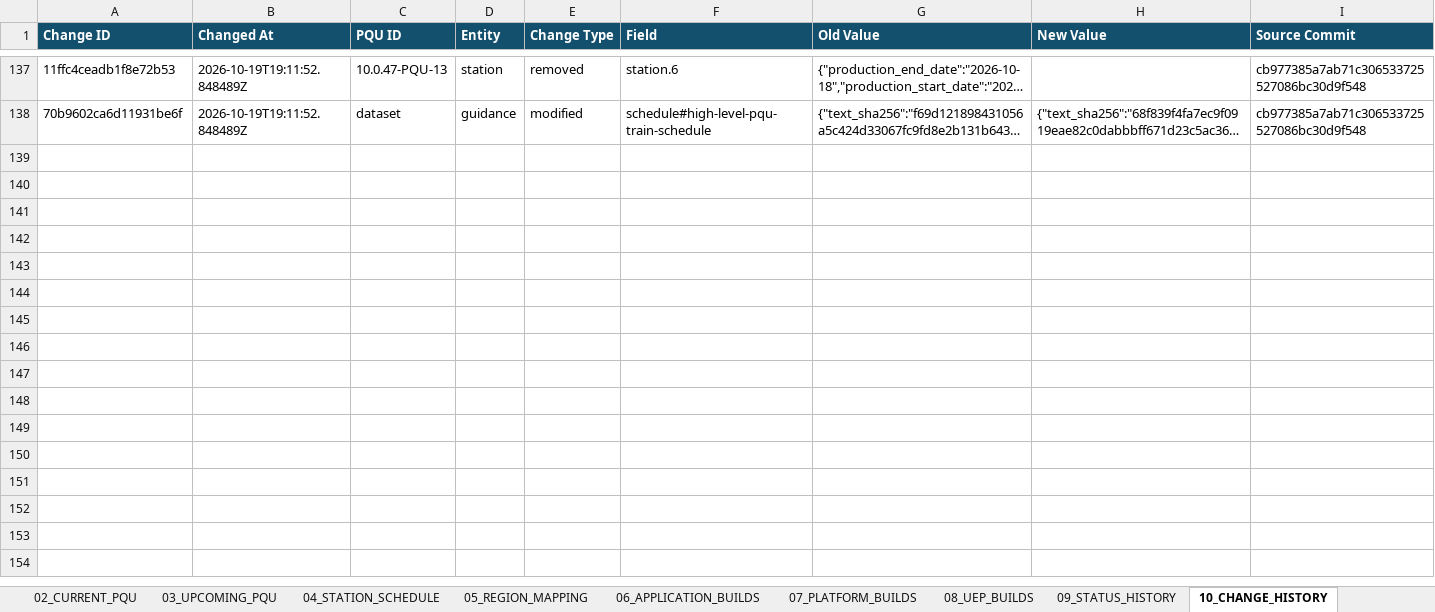
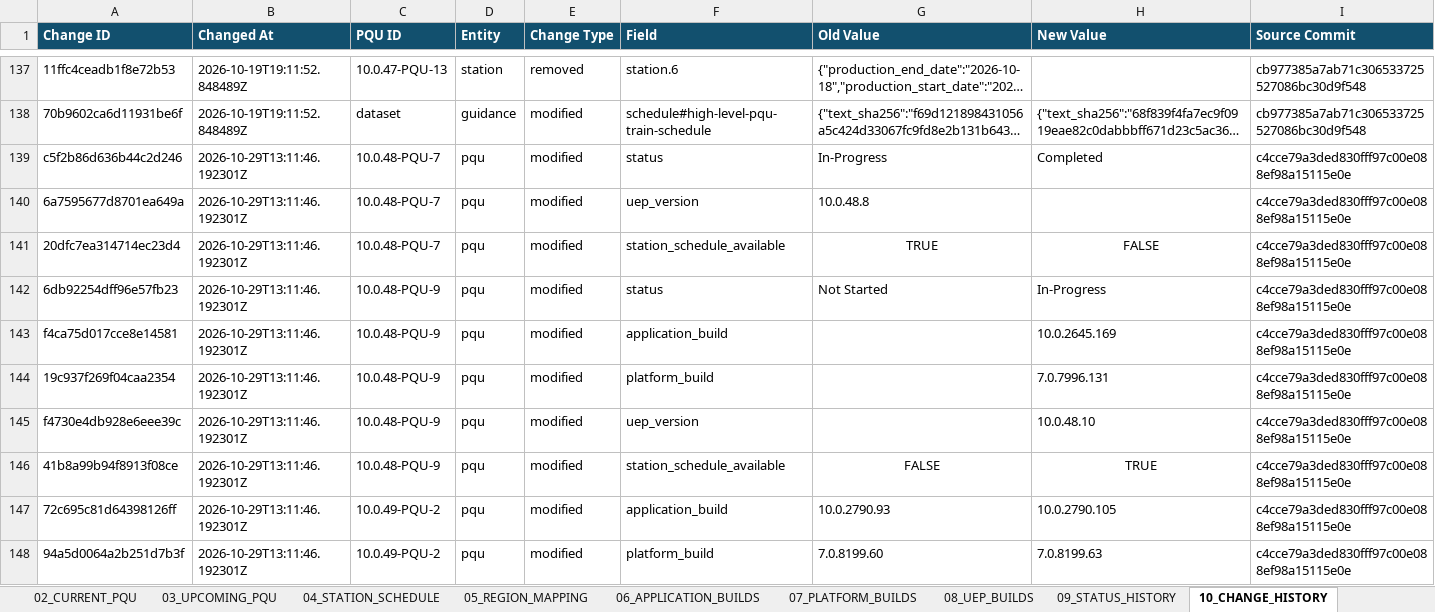
Before and after one commit to 0x8e8fb-p/d365-pqu-data, an Excel workbook: excel/D365-PQU-Tracker.xlsx, sheet 10_CHANGE_HISTORY, drawn as a sheet; only a part is shown, gaps mark what is left out; long unchanged cells end in …; values as stored, in another font and other column widths than the file's, no borders; table styles not drawn; the diff covers the shown part only; the diff names each change by its address in the sheet, - before the commit and + after, or states it on an @@ line.

```diff
--- a/excel/D365-PQU-Tracker.xlsx (sheet 10_CHANGE_HISTORY)
+++ b/excel/D365-PQU-Tracker.xlsx (sheet 10_CHANGE_HISTORY)
+row 139: c5f2b86d636b44c2d246 | 2026-10-29T13:11:46.192301Z | 10.0.48-PQU-7 | pqu | modified | status | In-Progress | Completed | c4cce79a3ded830fff97c00e088ef98a15115e0e
+row 140: 6a7595677d8701ea649a | 2026-10-29T13:11:46.192301Z | 10.0.48-PQU-7 | pqu | modified | uep_version | 10.0.48.8 |  | c4cce79a3ded830fff97c00e088ef98a15115e0e
+row 141: 20dfc7ea314714ec23d4 | 2026-10-29T13:11:46.192301Z | 10.0.48-PQU-7 | pqu | modified | station_schedule_available | TRUE | FALSE | c4cce79a3ded830fff97c00e088ef98a15115e0e
+row 142: 6db92254dff96e57fb23 | 2026-10-29T13:11:46.192301Z | 10.0.48-PQU-9 | pqu | modified | status | Not Started | In-Progress | c4cce79a3ded830fff97c00e088ef98a15115e0e
+row 143: f4ca75d017cce8e14581 | 2026-10-29T13:11:46.192301Z | 10.0.48-PQU-9 | pqu | modified | application_build |  | 10.0.2645.169 | c4cce79a3ded830fff97c00e088ef98a15115e0e
+row 144: 19c937f269f04caa2354 | 2026-10-29T13:11:46.192301Z | 10.0.48-PQU-9 | pqu | modified | platform_build |  | 7.0.7996.131 | c4cce79a3ded830fff97c00e088ef98a15115e0e
+row 145: f4730e4db928e6eee39c | 2026-10-29T13:11:46.192301Z | 10.0.48-PQU-9 | pqu | modified | uep_version |  | 10.0.48.10 | c4cce79a3ded830fff97c00e088ef98a15115e0e
+row 146: 41b8a99b94f8913f08ce | 2026-10-29T13:11:46.192301Z | 10.0.48-PQU-9 | pqu | modified | station_schedule_available | FALSE | TRUE | c4cce79a3ded830fff97c00e088ef98a15115e0e
+row 147: 72c695c81d64398126ff | 2026-10-29T13:11:46.192301Z | 10.0.49-PQU-2 | pqu | modified | application_build | 10.0.2790.93 | 10.0.2790.105 | c4cce79a3ded830fff97c00e088ef98a15115e0e
+row 148: 94a5d0064a2b251d7b3f | 2026-10-29T13:11:46.192301Z | 10.0.49-PQU-2 | pqu | modified | platform_build | 7.0.8199.60 | 7.0.8199.63 | c4cce79a3ded830fff97c00e088ef98a15115e0e
```
Also changed, not shown: 37 added rows elsewhere in this sheet, sheet 17_KEY_DATES, sheet 04_STATION_SCHEDULE, sheet 01_PQU_MASTER, sheet 02_CURRENT_PQU, sheet 03_UPCOMING_PQU, sheet 09_STATUS_HISTORY, 7 more sheets, 24 other files.
